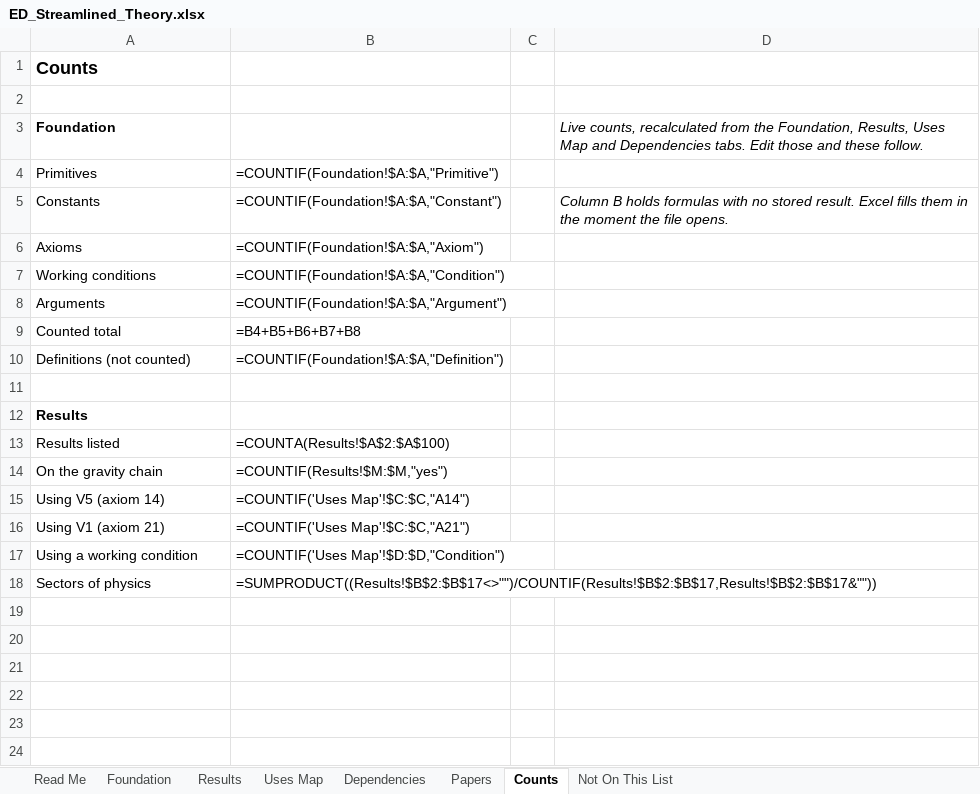
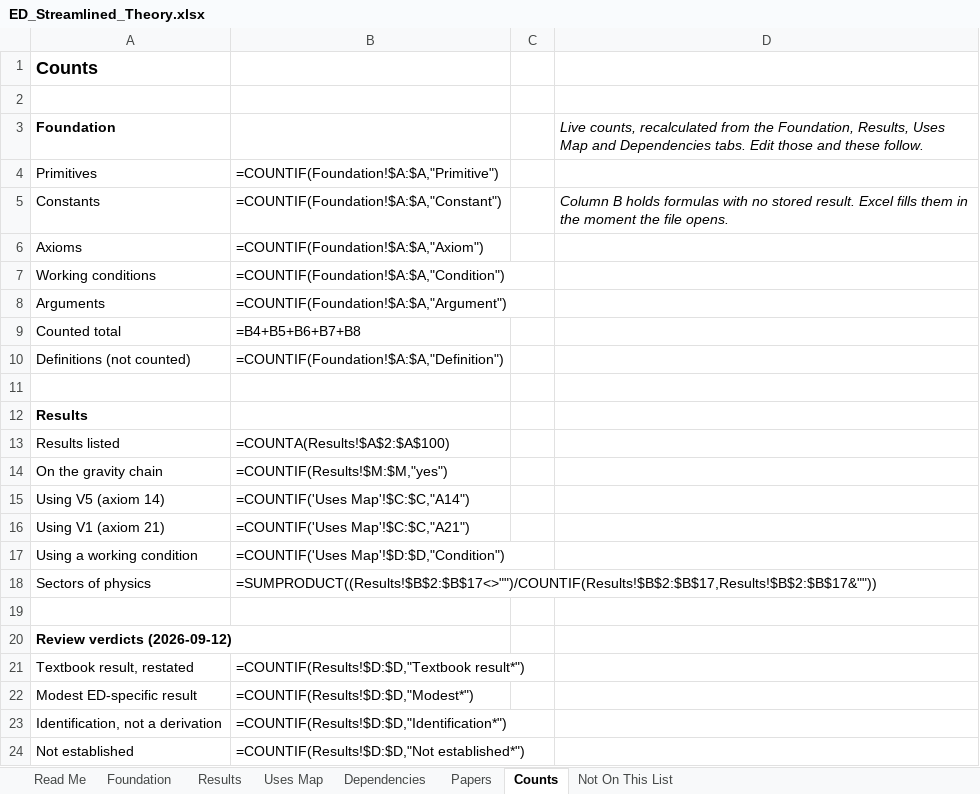
Before and after one commit to allen-proxmire/event-density-streamlined, an Excel workbook: ED_Streamlined_Theory.xlsx, sheet Counts, drawn as a sheet; values as stored, in another font and other column widths than the file's, no borders; formulas without a stored value are shown as written; the diff names each change by its address in the sheet, - before the commit and + after, or states it on an @@ line.

```diff
--- a/ED_Streamlined_Theory.xlsx (sheet Counts)
+++ b/ED_Streamlined_Theory.xlsx (sheet Counts)
+row 19: (empty)
+row 20: Review verdicts (2026-09-12)
+row 21: Textbook result, restated | =COUNTIF(Results!$D:$D,"Textbook result*")
+row 22: Modest ED-specific result | =COUNTIF(Results!$D:$D,"Modest*")
+row 23: Identification, not a derivation | =COUNTIF(Results!$D:$D,"Identification*")
+row 24: Not established | =COUNTIF(Results!$D:$D,"Not established*")
```
Also changed, not shown: sheet Uses Map, sheet Results, sheet Dependencies, sheet Read Me, sheet Papers, sheet Not On This List, 1 more sheet, 41 other files.
